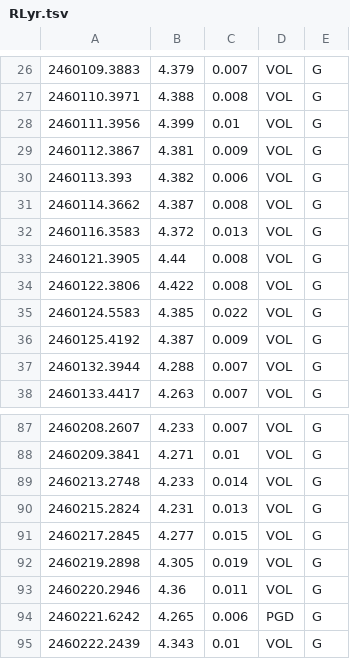
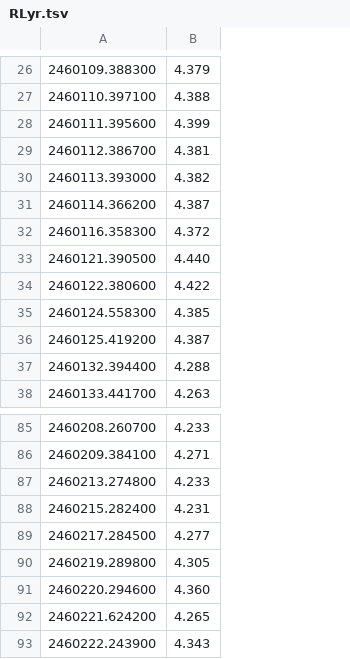
Before and after one commit to mpyat2/LightCurveViewer, a TSV file: RLyr.tsv, drawn as a sheet; only a part is shown, gaps mark what is left out; removed rows and columns are numbered as before the commit, all else as after; the diff covers the shown part only; the diff names each change by its address in the sheet, - before the commit and + after, or states it on an @@ line.

```diff
--- a/RLyr.tsv
+++ b/RLyr.tsv
-column A, rows 26-38: 2460109.3883 | 2460110.3971 | 2460111.3956 | 2460112.3867 | 2460113.393 | 2460114.3662 | 2460116.3583 | 2460121.3905 | 2460122.3806 | 2460124.5583 | 2460125.4192 | 2460132.3944 | 2460133.4417; rows 87-95: 2460208.2607 | 2460209.3841 | 2460213.2748 | 2460215.2824 | 2460217.2845 | 2460219.2898 | 2460220.2946 | 2460221.6242 | 2460222.2439
+column A, rows 26-38: 2460109.388300 | 2460110.397100 | 2460111.395600 | 2460112.386700 | 2460113.393000 | 2460114.366200 | 2460116.358300 | 2460121.390500 | 2460122.380600 | 2460124.558300 | 2460125.419200 | 2460132.394400 | 2460133.441700; rows 85-93: 2460208.260700 | 2460209.384100 | 2460213.274800 | 2460215.282400 | 2460217.284500 | 2460219.289800 | 2460220.294600 | 2460221.624200 | 2460222.243900
-column C, rows 26-38: 0.007 | 0.008 | 0.01 | 0.009 | 0.006 | 0.008 | 0.013 | 0.008 | 0.008 | 0.022 | 0.009 | 0.007 | 0.007; rows 87-95: 0.007 | 0.01 | 0.014 | 0.013 | 0.015 | 0.019 | 0.011 | 0.006 | 0.01
-column D, rows 26-38: all VOL; rows 87-95: VOL | VOL | VOL | VOL | VOL | VOL | VOL | PGD | VOL
-column E, rows 26-38: all G; rows 87-95: all G
-B33: 4.44
+B33: 4.440
-B91: 4.36
+B91: 4.360
```
Also changed, not shown: 3 removed rows and 12 edited cells elsewhere in this file, 8 other files.
